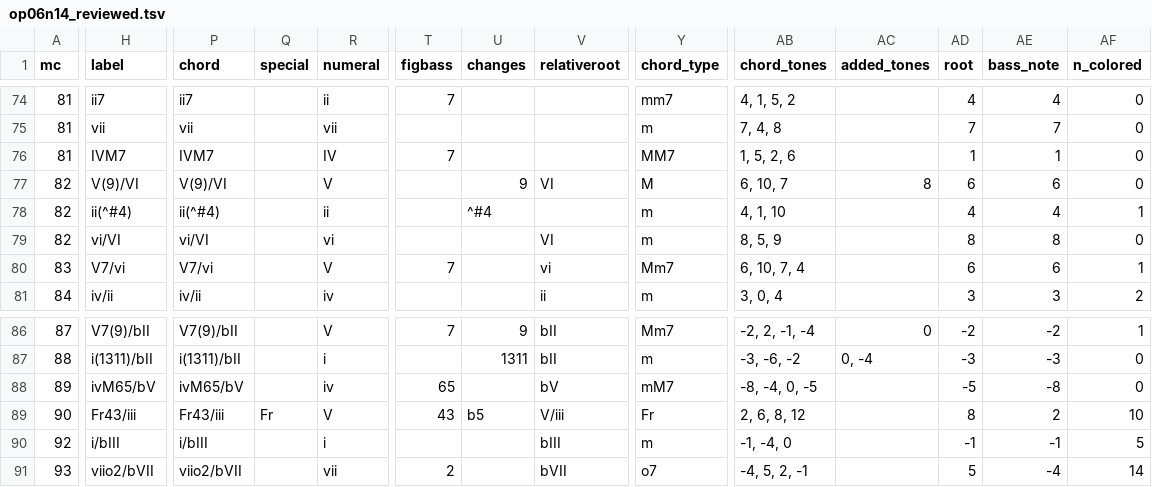
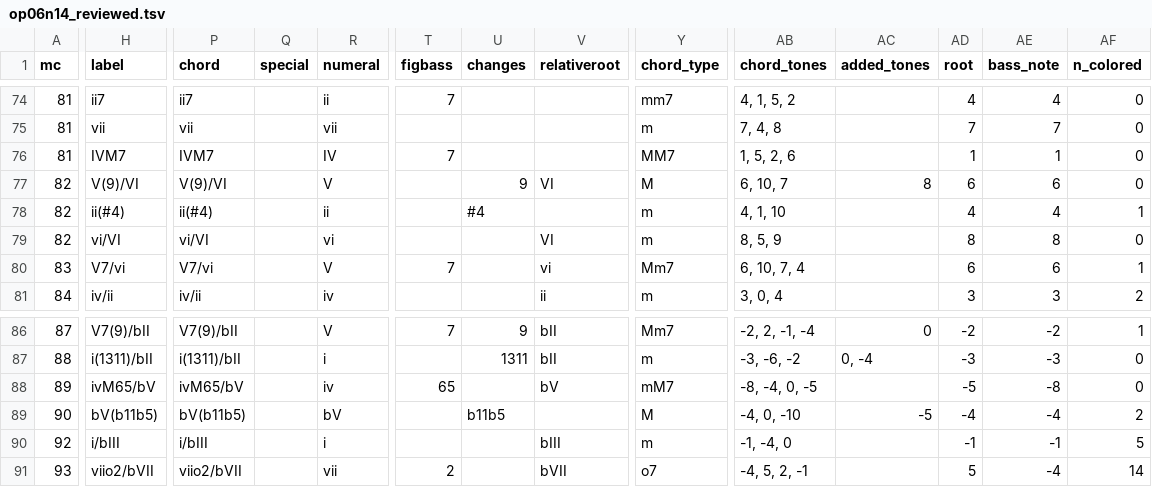
Before and after one commit to DCMLab/bartok_bagatelles, a TSV file: reviewed/op06n14_reviewed.tsv, drawn as a sheet; only a part is shown, gaps mark what is left out; the diff covers the shown part only; the diff names each change by its address in the sheet, - before the commit and + after, or states it on an @@ line.

```diff
--- a/reviewed/op06n14_reviewed.tsv
+++ b/reviewed/op06n14_reviewed.tsv
-H78 (label): ii(^#4)
+H78 (label): ii(#4)
-P78 (chord): ii(^#4)
+P78 (chord): ii(#4)
-U78 (changes): ^#4
+U78 (changes): #4
-H89 (label): Fr43/iii
+H89 (label): bV(b11b5)
-P89 (chord): Fr43/iii
+P89 (chord): bV(b11b5)
-Q89 (special): Fr
+Q89 (special): (empty)
-R89 (numeral): V
+R89 (numeral): bV
-T89 (figbass): 43
+T89 (figbass): (empty)
-U89 (changes): b5
+U89 (changes): b11b5
-V89 (relativeroot): V/iii
+V89 (relativeroot): (empty)
-Y89 (chord_type): Fr
+Y89 (chord_type): M
-AB89 (chord_tones): 2, 6, 8, 12
+AB89 (chord_tones): -4, 0, -10
-AC89 (added_tones): (empty)
+AC89 (added_tones): -5
-AD89 (root): 8
+AD89 (root): -4
-AE89 (bass_note): 2
+AE89 (bass_note): -4
-AF89 (n_colored): 10
+AF89 (n_colored): 2
```
Also changed, not shown: 5 edited cells elsewhere in this file, harmonies/op06n14.harmonies.tsv, 5 other files.
